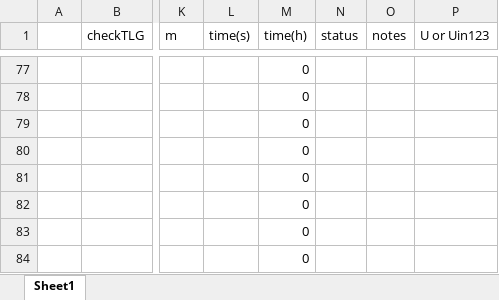
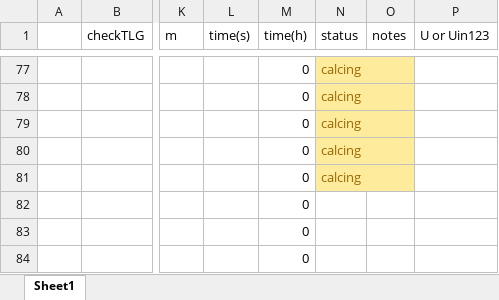
Before and after one commit to QDLatIIIS/GQDProject, an Excel workbook: TLGAnalyticTheory/data/MMAdata/TLG data.xlsx, sheet Sheet1, drawn as a sheet; only a part is shown, gaps mark what is left out; values as stored, in another font and other column widths than the file's, no borders; the diff covers the shown part only; the diff names each change by its address in the sheet, - before the commit and + after, or states it on an @@ line.

```diff
--- a/TLGAnalyticTheory/data/MMAdata/TLG data.xlsx (sheet Sheet1)
+++ b/TLGAnalyticTheory/data/MMAdata/TLG data.xlsx (sheet Sheet1)
-N77:N81 (status): (empty)
+N77:N81 (status): calcing
-N77:N81 fill: none
+N77:N81 fill: #FFEB9C
```
Also changed, not shown: 1 added row, 1 removed row, 25 edited cells and cell formats elsewhere in this sheet, 15 other files.
